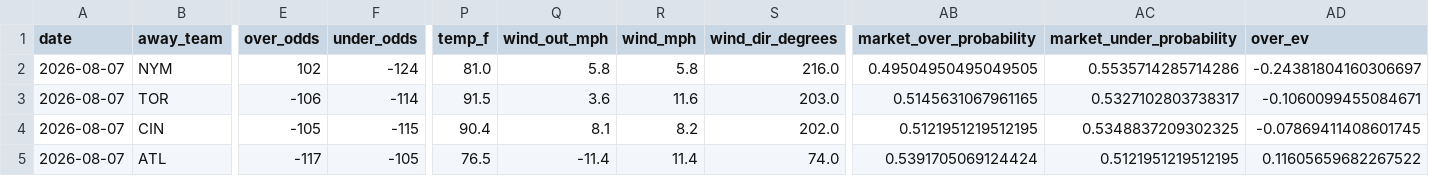
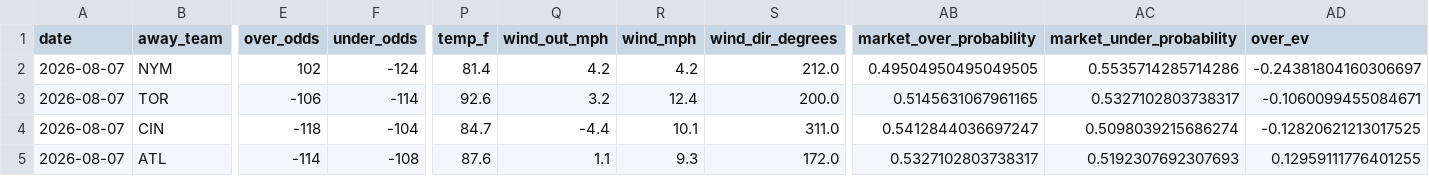
Before and after one commit to Jackstein0/atsrecipts-live-model, a CSV file: atsrecipts-upload-ready/data/processed/today_results.csv, drawn as a sheet; only a part is shown, gaps mark what is left out; the diff covers the shown part only; the diff names each change by its address in the sheet, - before the commit and + after, or states it on an @@ line.

```diff
--- a/atsrecipts-upload-ready/data/processed/today_results.csv
+++ b/atsrecipts-upload-ready/data/processed/today_results.csv
-P2 (temp_f): 81.0
+P2 (temp_f): 81.4
-Q2 (wind_out_mph): 5.8
+Q2 (wind_out_mph): 4.2
-R2 (wind_mph): 5.8
+R2 (wind_mph): 4.2
-S2 (wind_dir_degrees): 216.0
+S2 (wind_dir_degrees): 212.0
-P3 (temp_f): 91.5
+P3 (temp_f): 92.6
-Q3 (wind_out_mph): 3.6
+Q3 (wind_out_mph): 3.2
-R3 (wind_mph): 11.6
+R3 (wind_mph): 12.4
-S3 (wind_dir_degrees): 203.0
+S3 (wind_dir_degrees): 200.0
-E4 (over_odds): -105
+E4 (over_odds): -118
-F4 (under_odds): -115
+F4 (under_odds): -104
-P4 (temp_f): 90.4
+P4 (temp_f): 84.7
-Q4 (wind_out_mph): 8.1
+Q4 (wind_out_mph): -4.4
-R4 (wind_mph): 8.2
+R4 (wind_mph): 10.1
-S4 (wind_dir_degrees): 202.0
+S4 (wind_dir_degrees): 311.0
-AB4 (market_over_probability): 0.5121951219512195
+AB4 (market_over_probability): 0.5412844036697247
-AC4 (market_under_probability): 0.5348837209302325
+AC4 (market_under_probability): 0.5098039215686274
-AD4 (over_ev): -0.07869411408601745
+AD4 (over_ev): -0.12820621213017525
-E5 (over_odds): -117
+E5 (over_odds): -114
-F5 (under_odds): -105
+F5 (under_odds): -108
-P5 (temp_f): 76.5
+P5 (temp_f): 87.6
-Q5 (wind_out_mph): -11.4
+Q5 (wind_out_mph): 1.1
-R5 (wind_mph): 11.4
+R5 (wind_mph): 9.3
-S5 (wind_dir_degrees): 74.0
+S5 (wind_dir_degrees): 172.0
-AB5 (market_over_probability): 0.5391705069124424
+AB5 (market_over_probability): 0.5327102803738317
-AC5 (market_under_probability): 0.5121951219512195
+AC5 (market_under_probability): 0.5192307692307693
-AD5 (over_ev): 0.11605659682267522
+AD5 (over_ev): 0.12959111776401255
```
Also changed, not shown: 92 edited cells elsewhere in this file, atsrecipts-upload-ready/data/processed/pick_tracker_model_b.csv, atsrecipts-upload-ready/data/processed/today_board.csv, 9 other files.
